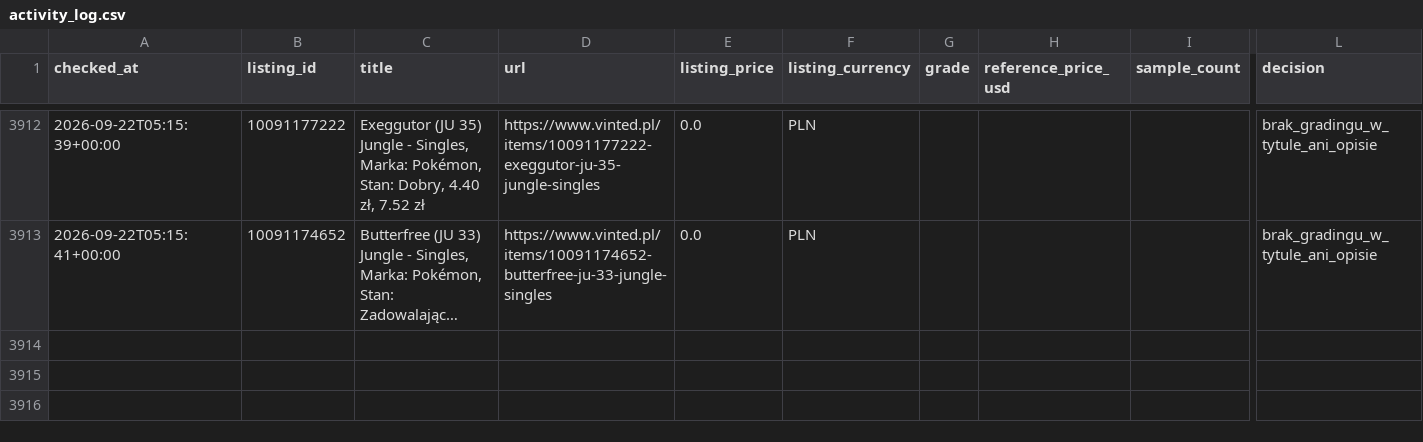
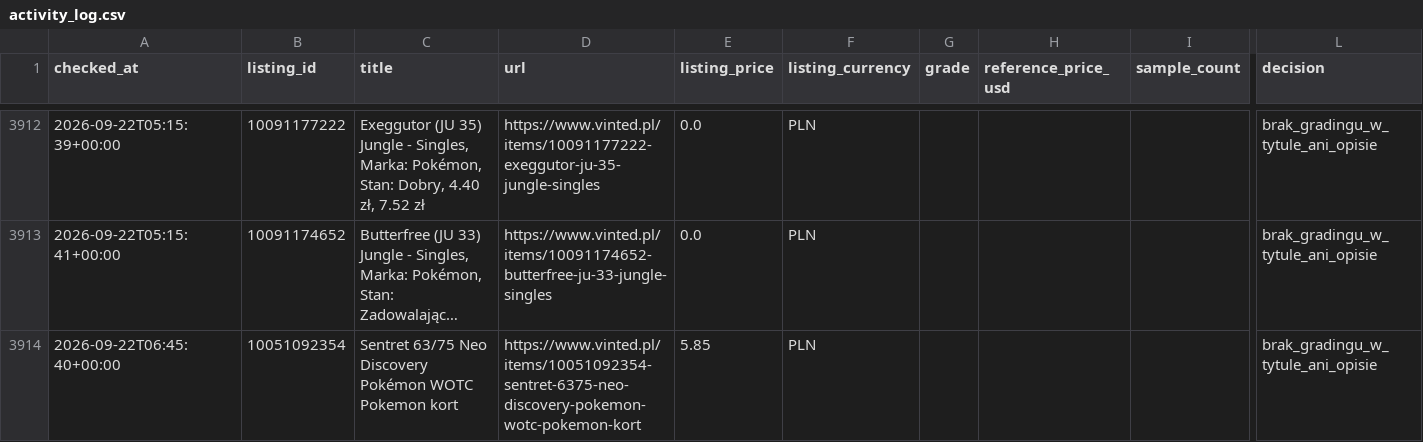
Before and after one commit to MikolajSmith/vinted-psa-bot, a CSV file: activity_log.csv, drawn as a sheet; only a part is shown, gaps mark what is left out; long unchanged cells end in …; rows hold the shown columns only; the diff names each change by its address in the sheet, - before the commit and + after, or states it on an @@ line.

```diff
--- a/activity_log.csv
+++ b/activity_log.csv
+row 3914: 2026-09-22T06:45:40+00:00 | 10051092354 | Sentret 63/75 Neo Discovery Pokémon WOTC Pokemon kort | https://www.vinted.pl/items/10051092354-sentret-6375-neo-discovery-pokemon-wotc-pokemon-kort | 5.85 | PLN |  |  |  | brak_gradingu_w_tytule_ani_opisie
```
Also changed, not shown: 1 other file.
